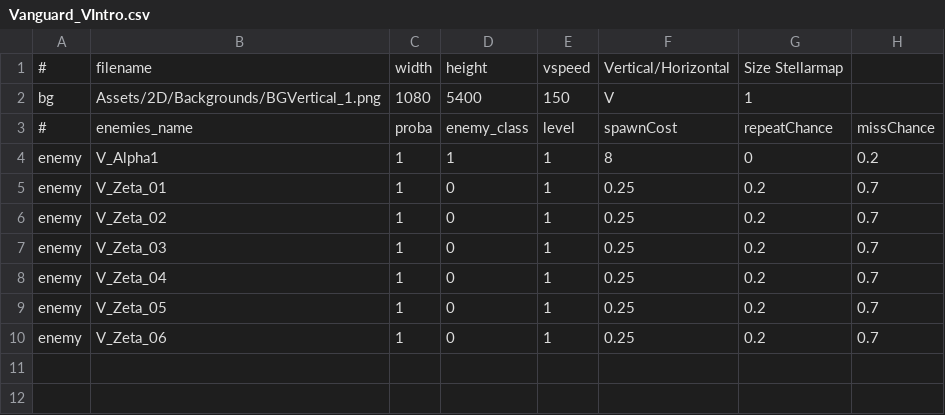
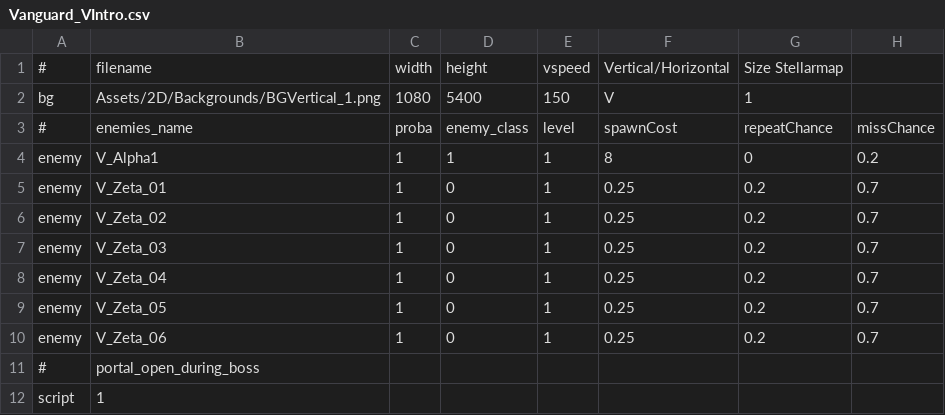
Before and after one commit to StarfighterDevTeam/StarFighter, a CSV file: Unstable/StarFighter/StarFighter/Assets/Scripts/Scenes/Generated/Vanguard_VIntro.csv, drawn as a sheet.

```diff
--- a/Unstable/StarFighter/StarFighter/Assets/Scripts/Scenes/Generated/Vanguard_VIntro.csv
+++ b/Unstable/StarFighter/StarFighter/Assets/Scripts/Scenes/Generated/Vanguard_VIntro.csv
@@ -10 +10,3 @@ enemy,V_Zeta_05,1,0,1,0.25,0.2,0.7
 enemy,V_Zeta_06,1,0,1,0.25,0.2,0.7
+#,portal_open_during_boss,,,,,,
+script,1,,,,,,
```
Also changed, not shown: 11 other files.
